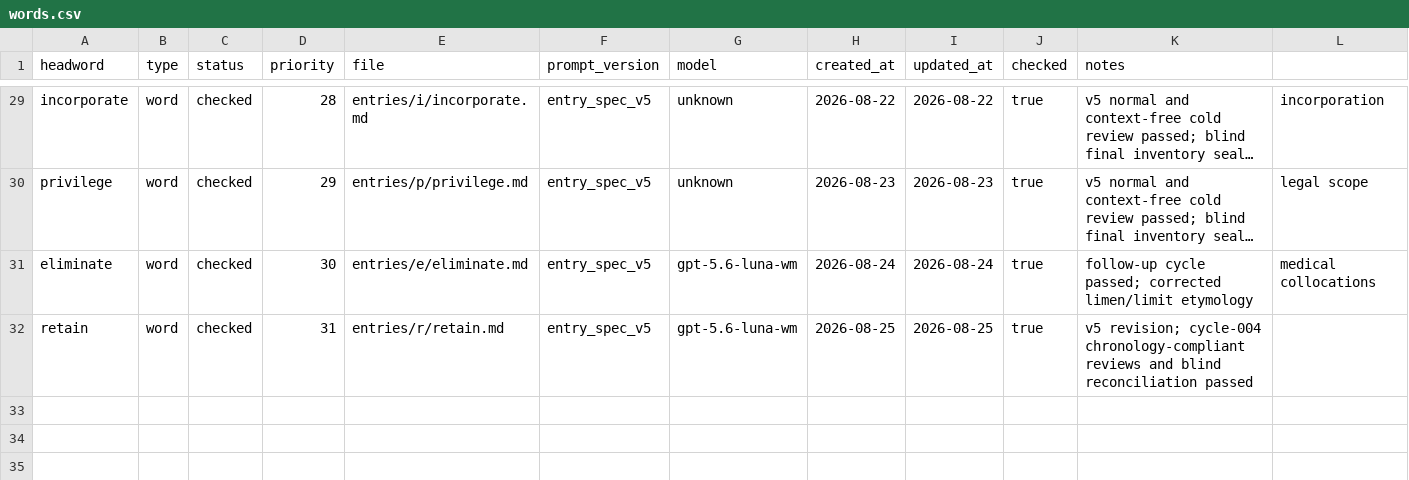
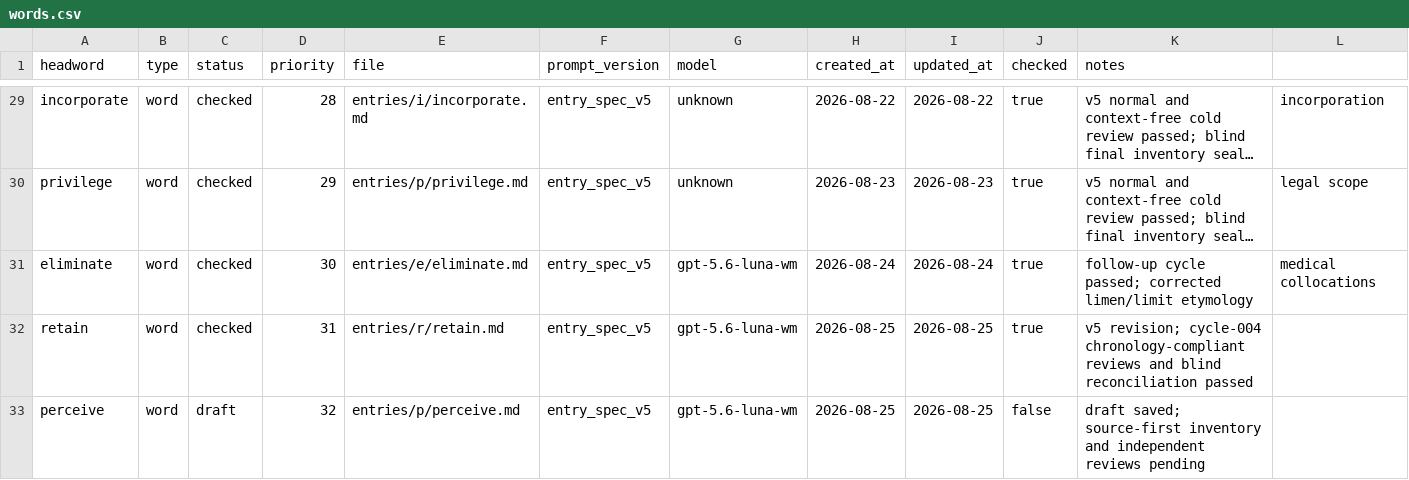
Before and after one commit to Kyapya/english-dictionary, a CSV file: queue/words.csv, drawn as a sheet; only a part is shown, gaps mark what is left out; long unchanged cells end in …; rows hold the shown columns only; the diff names each change by its address in the sheet, - before the commit and + after, or states it on an @@ line.

Commit message:
Mark perceive as draft

```diff
--- a/queue/words.csv
+++ b/queue/words.csv
+row 33: perceive | word | draft | 32 | entries/p/perceive.md | entry_spec_v5 | gpt-5.6-luna-wm | 2026-08-25 | 2026-08-25 | false | draft saved; source-first inventory and independent reviews pending
```
